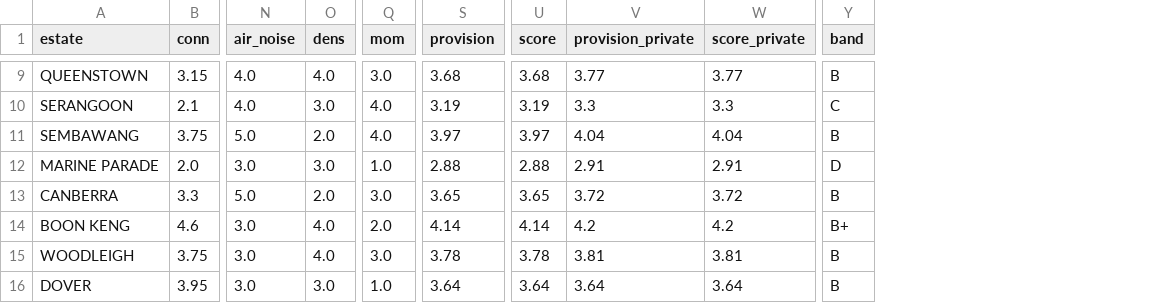
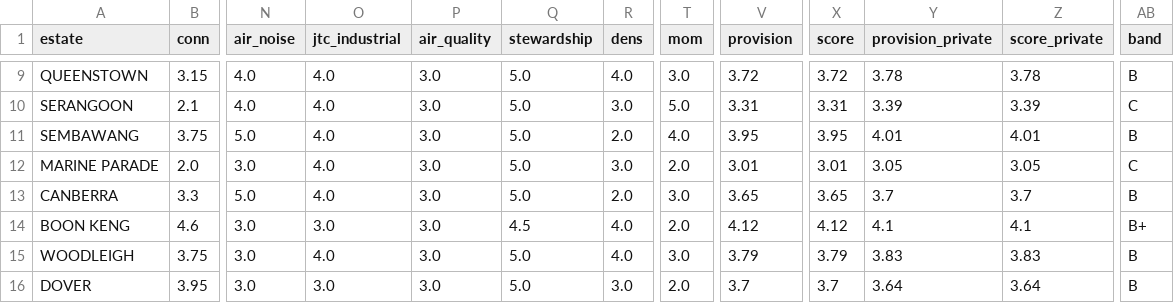
Before and after one commit to evancjx/housing-estate-framework, a CSV file: data/provision_scores.csv, drawn as a sheet; only a part is shown, gaps mark what is left out; addresses are those after the commit; the diff covers the shown part only; the diff names each change by its address in the sheet, - before the commit and + after, or states it on an @@ line.

```diff
--- a/data/provision_scores.csv
+++ b/data/provision_scores.csv
+column O (jtc_industrial), rows 9-16: 4.0 | 4.0 | 4.0 | 4.0 | 4.0 | 3.0 | 4.0 | 3.0
+column P (air_quality), rows 9-16: all 3.0
+column Q (stewardship), rows 9-16: 5.0 | 5.0 | 5.0 | 5.0 | 5.0 | 4.5 | 5.0 | 5.0
-V9 (provision): 3.68
+V9 (provision): 3.72
-X9 (score): 3.68
+X9 (score): 3.72
-Y9 (provision_private): 3.77
+Y9 (provision_private): 3.78
-Z9 (score_private): 3.77
+Z9 (score_private): 3.78
-T10 (mom): 4.0
+T10 (mom): 5.0
-V10 (provision): 3.19
+V10 (provision): 3.31
-X10 (score): 3.19
+X10 (score): 3.31
-Y10 (provision_private): 3.3
+Y10 (provision_private): 3.39
-Z10 (score_private): 3.3
+Z10 (score_private): 3.39
-V11 (provision): 3.97
+V11 (provision): 3.95
-X11 (score): 3.97
+X11 (score): 3.95
-Y11 (provision_private): 4.04
+Y11 (provision_private): 4.01
-Z11 (score_private): 4.04
+Z11 (score_private): 4.01
-T12 (mom): 1.0
+T12 (mom): 2.0
-V12 (provision): 2.88
+V12 (provision): 3.01
-X12 (score): 2.88
+X12 (score): 3.01
-Y12 (provision_private): 2.91
+Y12 (provision_private): 3.05
-Z12 (score_private): 2.91
+Z12 (score_private): 3.05
-AB12 (band): D
+AB12 (band): C
-Y13 (provision_private): 3.72
+Y13 (provision_private): 3.7
-Z13 (score_private): 3.72
+Z13 (score_private): 3.7
-V14 (provision): 4.14
+V14 (provision): 4.12
-X14 (score): 4.14
+X14 (score): 4.12
-Y14 (provision_private): 4.2
+Y14 (provision_private): 4.1
-Z14 (score_private): 4.2
+Z14 (score_private): 4.1
-V15 (provision): 3.78
+V15 (provision): 3.79
-X15 (score): 3.78
+X15 (score): 3.79
-Y15 (provision_private): 3.81
+Y15 (provision_private): 3.83
-Z15 (score_private): 3.81
+Z15 (score_private): 3.83
-T16 (mom): 1.0
+T16 (mom): 2.0
-V16 (provision): 3.64
+V16 (provision): 3.7
-X16 (score): 3.64
+X16 (score): 3.7
```
Also changed, not shown: 112 edited cells elsewhere in this file, data/liveability_matrix.csv, data/master_output.csv, 6 other files.
